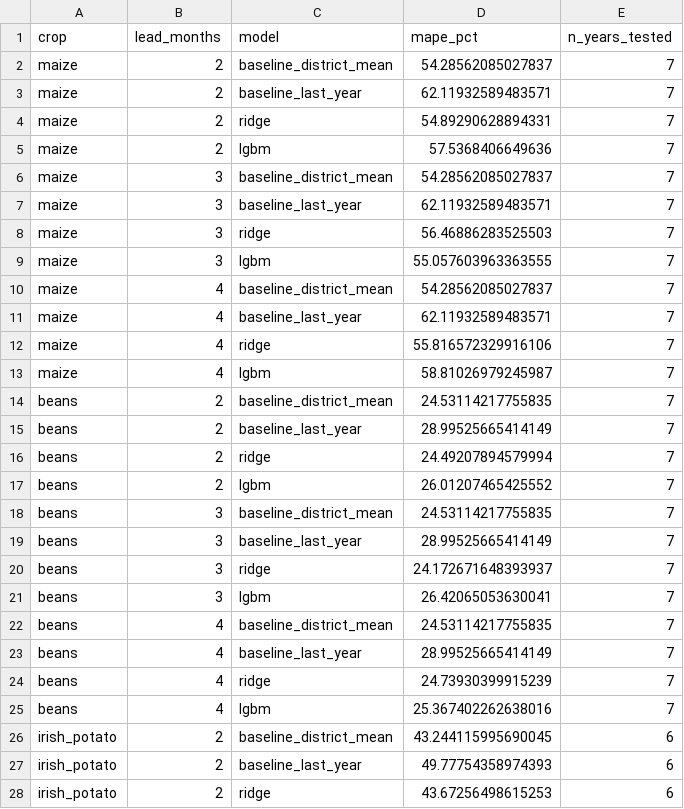
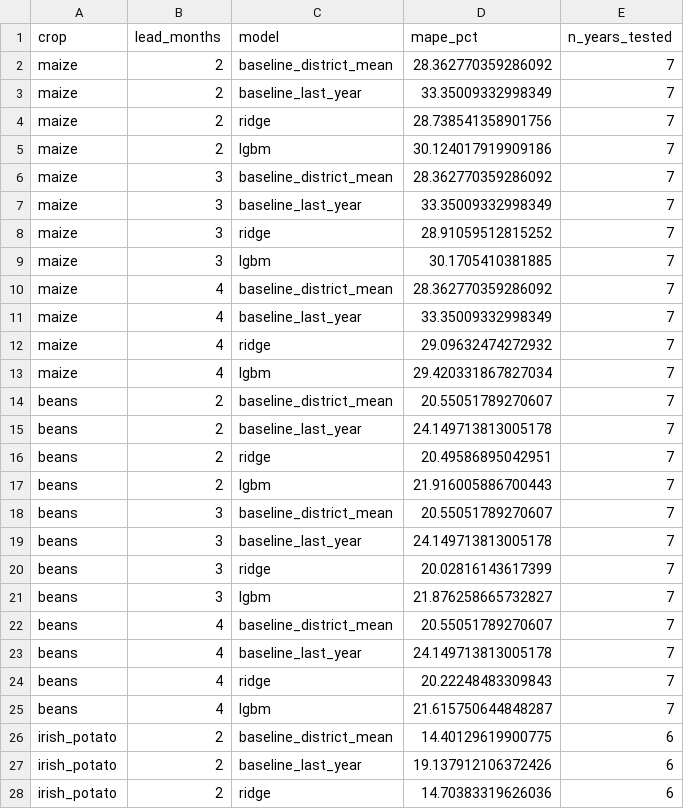
Before and after one commit to Elthiero/agritwin-rwanda, a CSV file: data/public/nowcast_backtest.csv, drawn as a sheet; only a part is shown; the diff covers the shown part only.

```diff
--- a/data/public/nowcast_backtest.csv
+++ b/data/public/nowcast_backtest.csv
@@ -1,28 +1,28 @@
 crop,lead_months,model,mape_pct,n_years_tested
-maize,2,baseline_district_mean,54.28562085027837,7
-maize,2,baseline_last_year,62.11932589483571,7
-maize,2,ridge,54.89290628894331,7
-maize,2,lgbm,57.5368406649636,7
-maize,3,baseline_district_mean,54.28562085027837,7
-maize,3,baseline_last_year,62.11932589483571,7
-maize,3,ridge,56.46886283525503,7
-maize,3,lgbm,55.057603963363555,7
-maize,4,baseline_district_mean,54.28562085027837,7
-maize,4,baseline_last_year,62.11932589483571,7
-maize,4,ridge,55.816572329916106,7
-maize,4,lgbm,58.81026979245987,7
-beans,2,baseline_district_mean,24.53114217755835,7
-beans,2,baseline_last_year,28.99525665414149,7
-beans,2,ridge,24.49207894579994,7
-beans,2,lgbm,26.01207465425552,7
-beans,3,baseline_district_mean,24.53114217755835,7
-beans,3,baseline_last_year,28.99525665414149,7
-beans,3,ridge,24.172671648393937,7
-beans,3,lgbm,26.42065053630041,7
-beans,4,baseline_district_mean,24.53114217755835,7
-beans,4,baseline_last_year,28.99525665414149,7
-beans,4,ridge,24.73930399915239,7
-beans,4,lgbm,25.367402262638016,7
-irish_potato,2,baseline_district_mean,43.244115995690045,6
-irish_potato,2,baseline_last_year,49.77754358974393,6
-irish_potato,2,ridge,43.67256498615253,6
+maize,2,baseline_district_mean,28.362770359286092,7
+maize,2,baseline_last_year,33.35009332998349,7
+maize,2,ridge,28.738541358901756,7
+maize,2,lgbm,30.124017919909186,7
+maize,3,baseline_district_mean,28.362770359286092,7
+maize,3,baseline_last_year,33.35009332998349,7
+maize,3,ridge,28.91059512815252,7
+maize,3,lgbm,30.1705410381885,7
+maize,4,baseline_district_mean,28.362770359286092,7
+maize,4,baseline_last_year,33.35009332998349,7
+maize,4,ridge,29.09632474272932,7
+maize,4,lgbm,29.420331867827034,7
+beans,2,baseline_district_mean,20.55051789270607,7
+beans,2,baseline_last_year,24.149713813005178,7
+beans,2,ridge,20.49586895042951,7
+beans,2,lgbm,21.916005886700443,7
+beans,3,baseline_district_mean,20.55051789270607,7
+beans,3,baseline_last_year,24.149713813005178,7
+beans,3,ridge,20.02816143617399,7
+beans,3,lgbm,21.876258665732827,7
+beans,4,baseline_district_mean,20.55051789270607,7
+beans,4,baseline_last_year,24.149713813005178,7
+beans,4,ridge,20.22248483309843,7
+beans,4,lgbm,21.615750644848287,7
+irish_potato,2,baseline_district_mean,14.40129619900775,6
+irish_potato,2,baseline_last_year,19.137912106372426,6
+irish_potato,2,ridge,14.70383319626036,6
```
Also changed, not shown: 21 edited cells elsewhere in this file, 2 other files.
